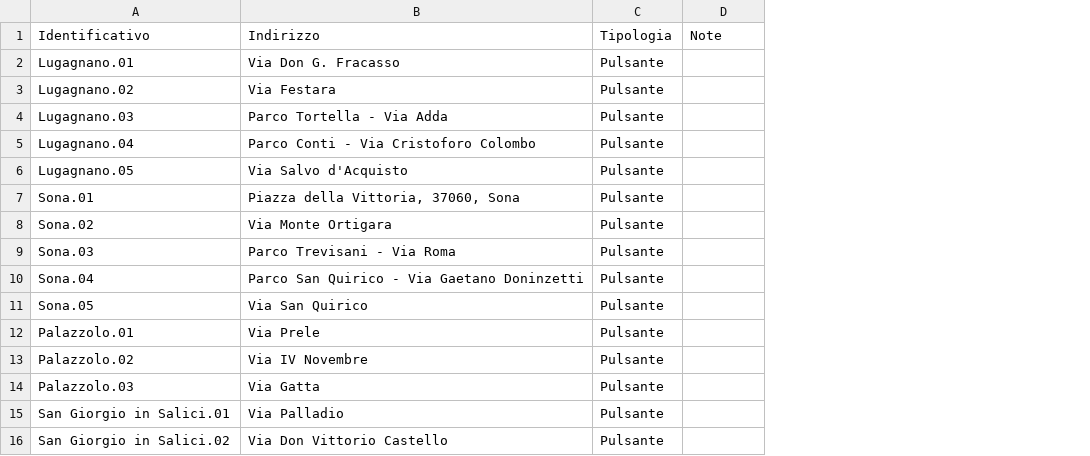
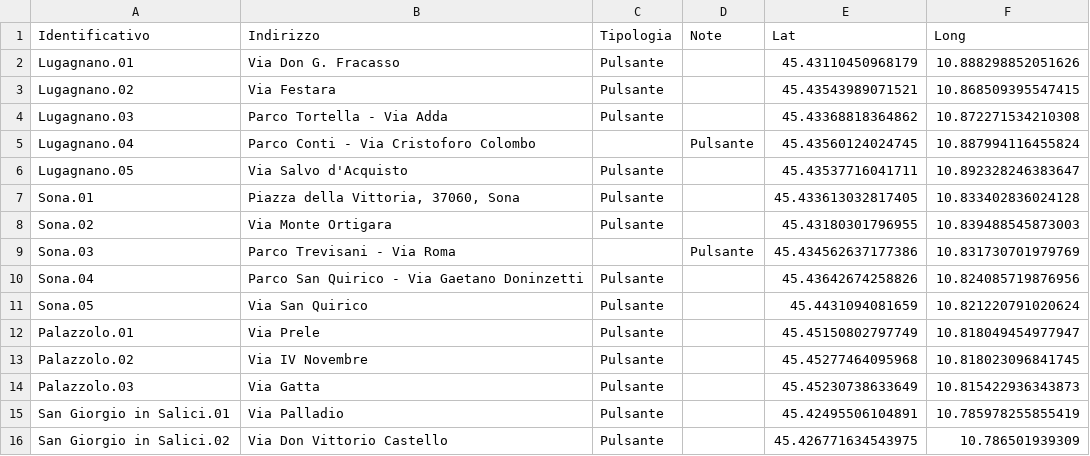
Before and after one commit to ITSLASTProgetti/6Fontanelle, a CSV file: data/Fontanelle_Sona1.CSV, drawn as a sheet; the diff names each change by its address in the sheet, - before the commit and + after, or states it on an @@ line.

Commit message:
Update Fontanelle_Sona1.CSV

```diff
--- a/data/Fontanelle_Sona1.CSV
+++ b/data/Fontanelle_Sona1.CSV
+column E (Lat), rows 2-16: 45.43110450968179 | 45.43543989071521 | 45.43368818364862 | 45.43560124024745 | 45.43537716041711 | 45.433613032817405 | 45.43180301796955 | 45.434562637177386 | 45.43642674258826 | 45.4431094081659 | 45.45150802797749 | 45.45277464095968 | 45.45230738633649 | 45.42495506104891 | 45.426771634543975
+column F (Long), rows 2-16: 10.888298852051626 | 10.868509395547415 | 10.872271534210308 | 10.887994116455824 | 10.892328246383647 | 10.833402836024128 | 10.839488545873003 | 10.831730701979769 | 10.824085719876956 | 10.821220791020624 | 10.818049454977947 | 10.818023096841745 | 10.815422936343873 | 10.785978255855419 | 10.786501939309
-C5 (Tipologia): Pulsante
+C5 (Tipologia): (empty)
-D5 (Note): (empty)
+D5 (Note): Pulsante
-C9 (Tipologia): Pulsante
+C9 (Tipologia): (empty)
-D9 (Note): (empty)
+D9 (Note): Pulsante
```
